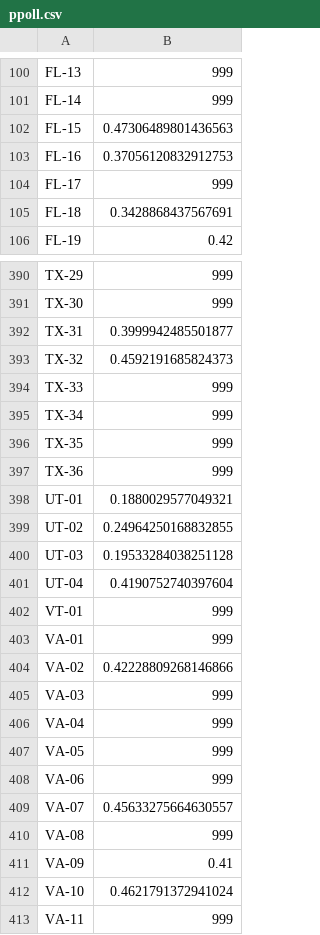
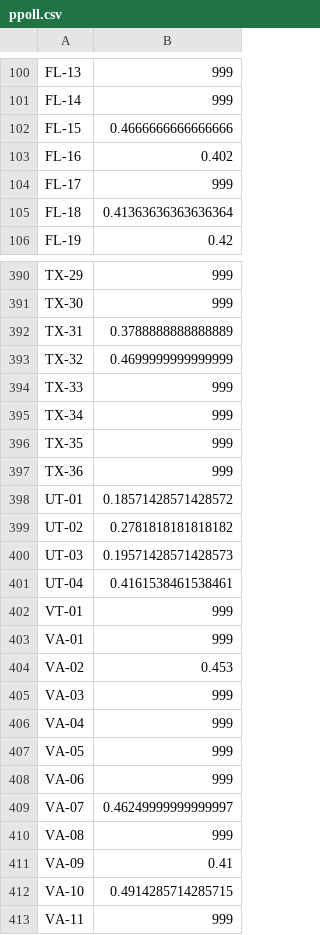
Before and after one commit to rytse/blairvoyance, a CSV file: ppoll.csv, drawn as a sheet; only a part is shown, gaps mark what is left out; the diff covers the shown part only.

```diff
--- a/ppoll.csv
+++ b/ppoll.csv
@@ -101,6 +101,6 @@ FL-13,999
 FL-14,999
-FL-15,0.47306489801436563
-FL-16,0.37056120832912753
+FL-15,0.4666666666666666
+FL-16,0.402
 FL-17,999
-FL-18,0.3428868437567691
+FL-18,0.41363636363636364
 FL-19,0.42
@@ -391,4 +391,4 @@ TX-29,999
 TX-30,999
-TX-31,0.3999942485501877
-TX-32,0.4592191685824373
+TX-31,0.3788888888888889
+TX-32,0.4699999999999999
 TX-33,999
@@ -397,9 +397,9 @@ TX-35,999
 TX-36,999
-UT-01,0.1880029577049321
-UT-02,0.24964250168832855
-UT-03,0.19533284038251128
-UT-04,0.4190752740397604
+UT-01,0.18571428571428572
+UT-02,0.2781818181818182
+UT-03,0.19571428571428573
+UT-04,0.4161538461538461
 VT-01,999
 VA-01,999
-VA-02,0.42228809268146866
+VA-02,0.453
 VA-03,999
@@ -408,6 +408,6 @@ VA-05,999
 VA-06,999
-VA-07,0.45633275664630557
+VA-07,0.46249999999999997
 VA-08,999
 VA-09,0.41
-VA-10,0.4621791372941024
+VA-10,0.4914285714285715
 VA-11,999
```
Also changed, not shown: 59 edited cells elsewhere in this file, out.csv, 8 other files.
